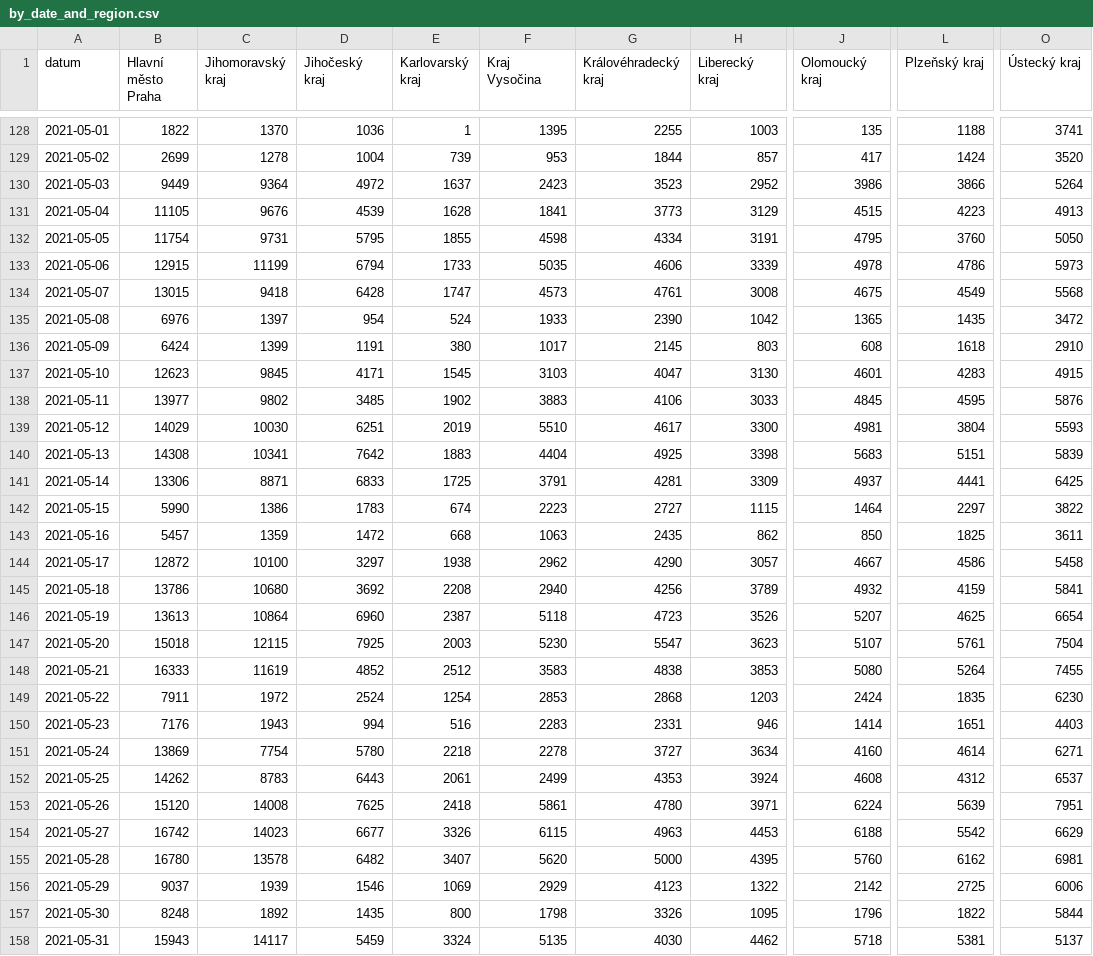
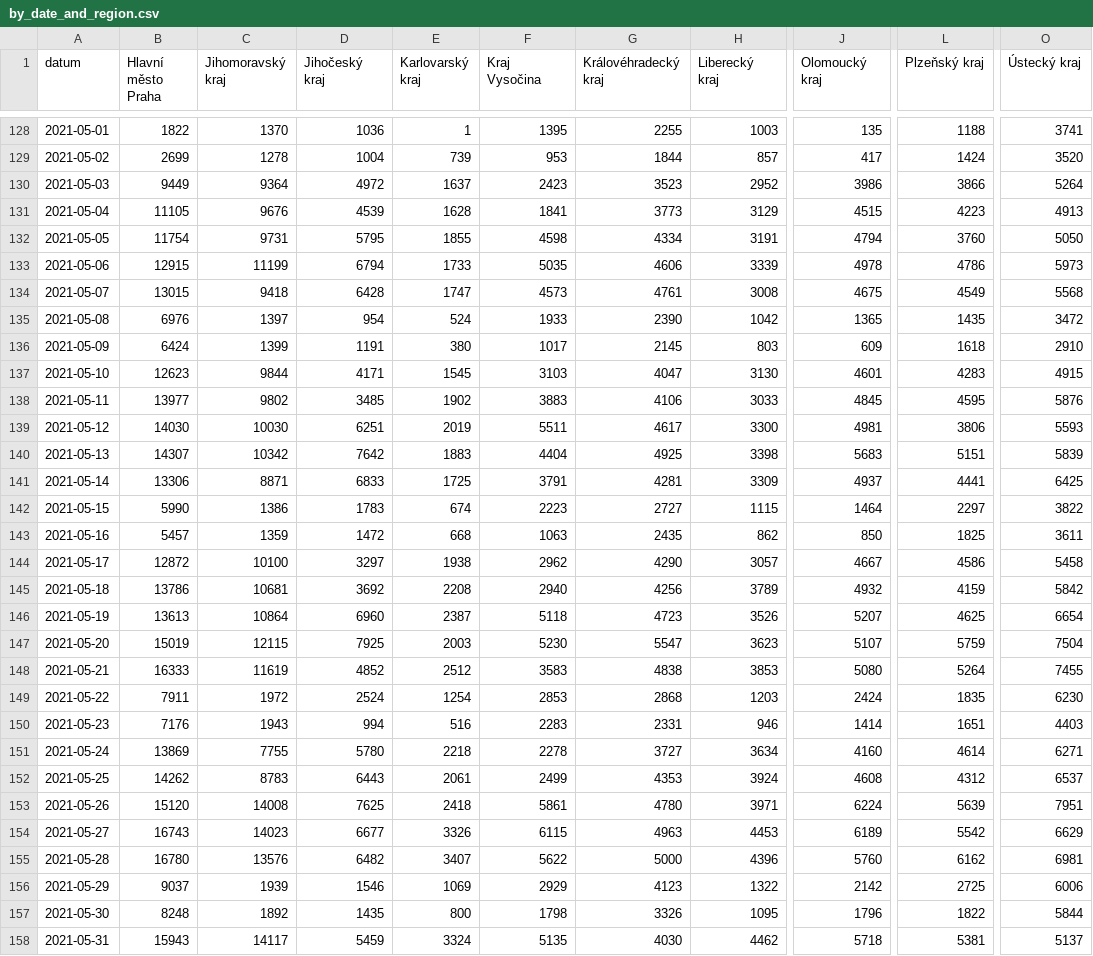
Before and after one commit to vykend/COVID19-Vaccination-Czechia, a CSV file: by_date_and_region.csv, drawn as a sheet; only a part is shown, gaps mark what is left out; the diff covers the shown part only; the diff names each change by its address in the sheet, - before the commit and + after, or states it on an @@ line.

```diff
--- a/by_date_and_region.csv
+++ b/by_date_and_region.csv
-J132 (Olomoucký kraj): 4795
+J132 (Olomoucký kraj): 4794
-J136 (Olomoucký kraj): 608
+J136 (Olomoucký kraj): 609
-C137 (Jihomoravský kraj): 9845
+C137 (Jihomoravský kraj): 9844
-B139 (Hlavní město Praha): 14029
+B139 (Hlavní město Praha): 14030
-F139 (Kraj Vysočina): 5510
+F139 (Kraj Vysočina): 5511
-L139 (Plzeňský kraj): 3804
+L139 (Plzeňský kraj): 3806
-B140 (Hlavní město Praha): 14308
+B140 (Hlavní město Praha): 14307
-C140 (Jihomoravský kraj): 10341
+C140 (Jihomoravský kraj): 10342
-C145 (Jihomoravský kraj): 10680
+C145 (Jihomoravský kraj): 10681
-O145 (Ústecký kraj): 5841
+O145 (Ústecký kraj): 5842
-B147 (Hlavní město Praha): 15018
+B147 (Hlavní město Praha): 15019
-L147 (Plzeňský kraj): 5761
+L147 (Plzeňský kraj): 5759
-C151 (Jihomoravský kraj): 7754
+C151 (Jihomoravský kraj): 7755
-B154 (Hlavní město Praha): 16742
+B154 (Hlavní město Praha): 16743
-J154 (Olomoucký kraj): 6188
+J154 (Olomoucký kraj): 6189
-C155 (Jihomoravský kraj): 13578
+C155 (Jihomoravský kraj): 13576
-F155 (Kraj Vysočina): 5620
+F155 (Kraj Vysočina): 5622
-H155 (Liberecký kraj): 4395
+H155 (Liberecký kraj): 4396
```
Also changed, not shown: 1 added row and 145 edited cells elsewhere in this file, aggregation.csv, by_manufacturer.csv, 4 other files.
